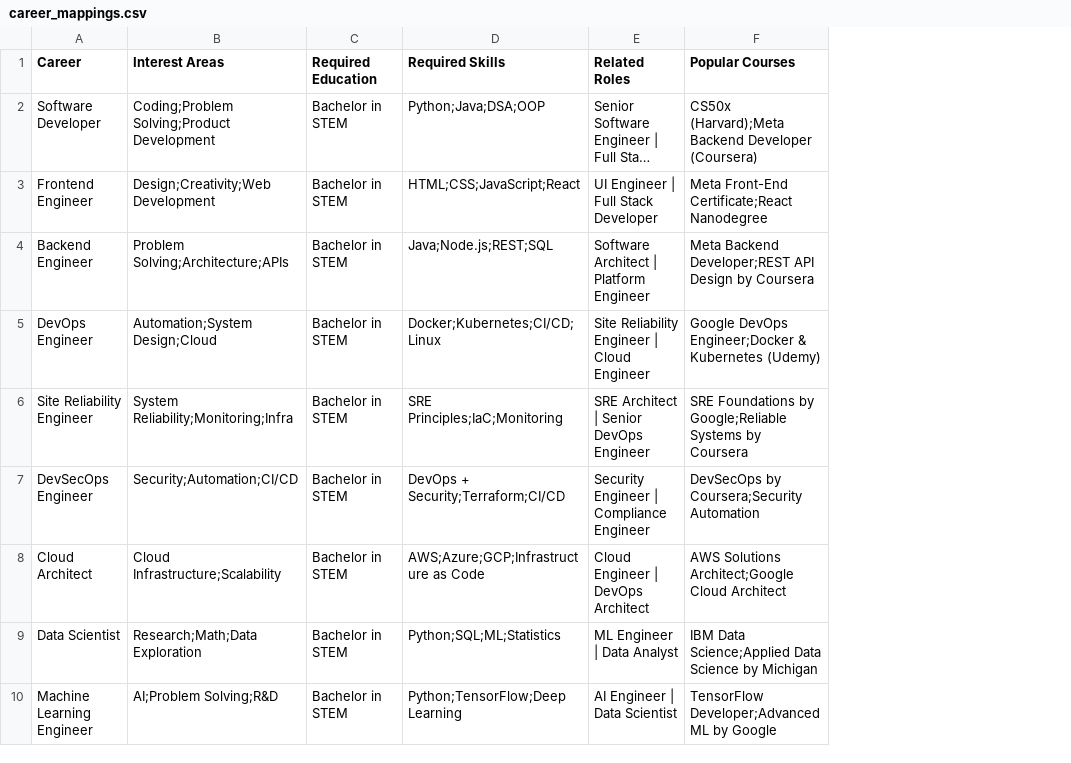
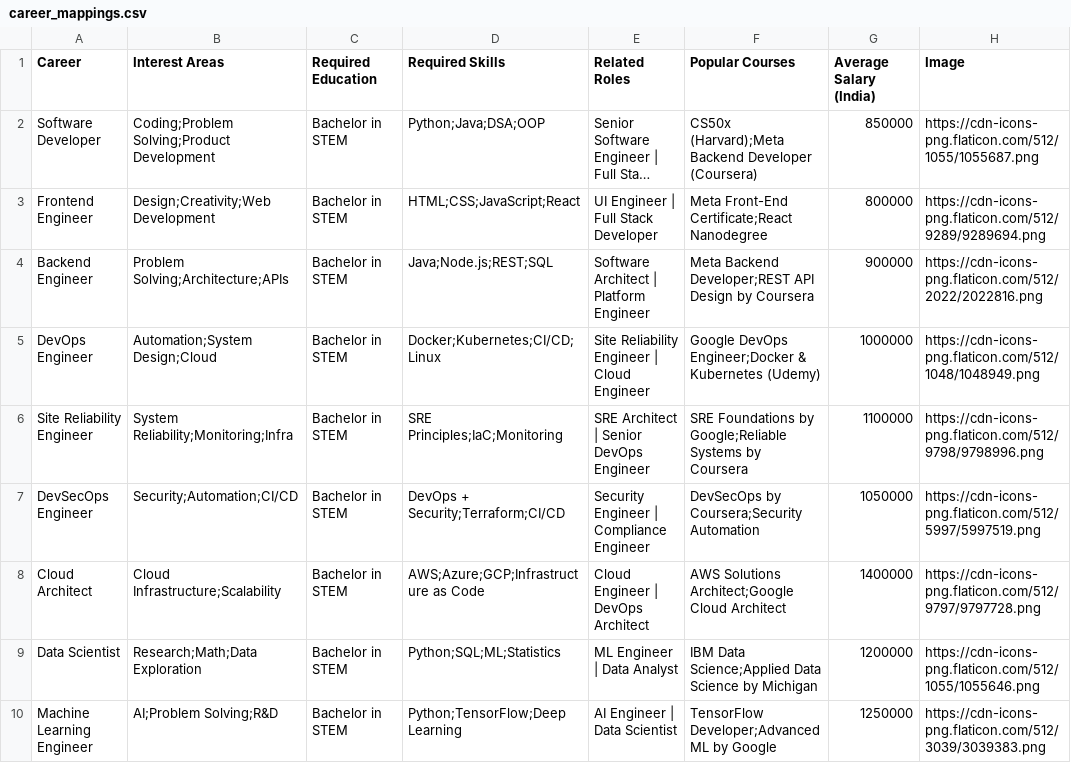
Before and after one commit to Esha130/Career_Prediction, a CSV file: career_mappings.csv, drawn as a sheet; only a part is shown; long unchanged cells end in …; the diff names each change by its address in the sheet, - before the commit and + after, or states it on an @@ line.

Commit message:
Update career_mappings.csv

```diff
--- a/career_mappings.csv
+++ b/career_mappings.csv
+column G (Average Salary (India)), rows 2-10: 850000 | 800000 | 900000 | 1000000 | 1100000 | 1050000 | 1400000 | 1200000 | 1250000
+column H (Image), rows 2-10: https://cdn-icons-png.flaticon.com/512/1055/1055687.png | https://cdn-icons-png.flaticon.com/512/9289/9289694.png | https://cdn-icons-png.flaticon.com/512/2022/2022816.png | https://cdn-icons-png.flaticon.com/512/1048/1048949.png | https://cdn-icons-png.flaticon.com/512/9798/9798996.png | https://cdn-icons-png.flaticon.com/512/5997/5997519.png | https://cdn-icons-png.flaticon.com/512/9797/9797728.png | https://cdn-icons-png.flaticon.com/512/1055/1055646.png | https://cdn-icons-png.flaticon.com/512/3039/3039383.png
```
